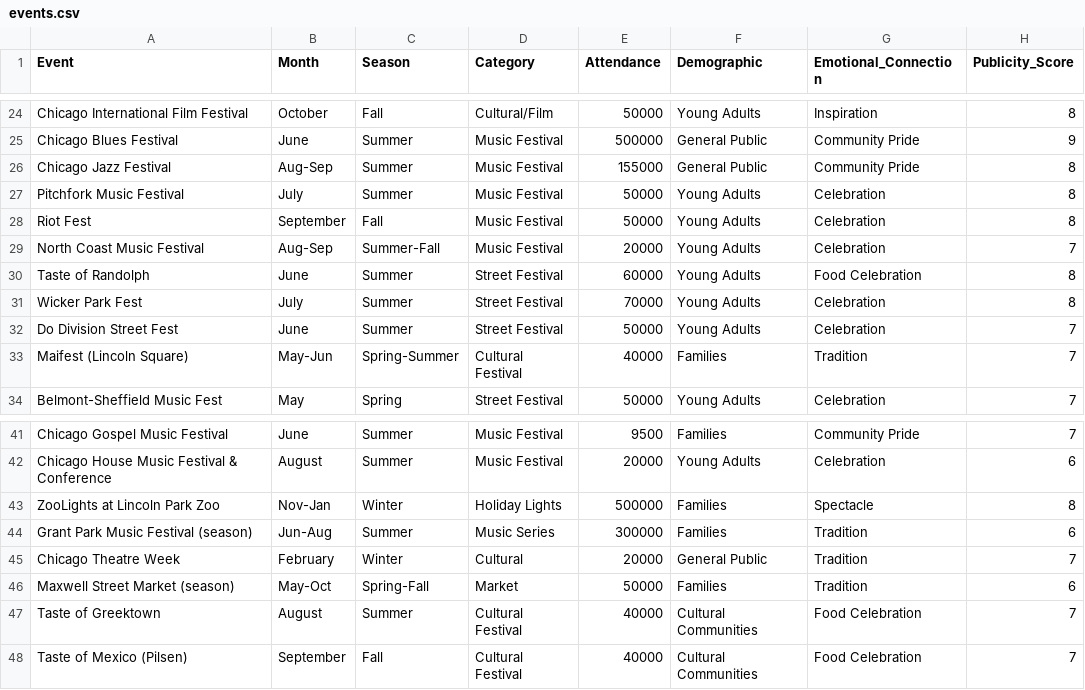
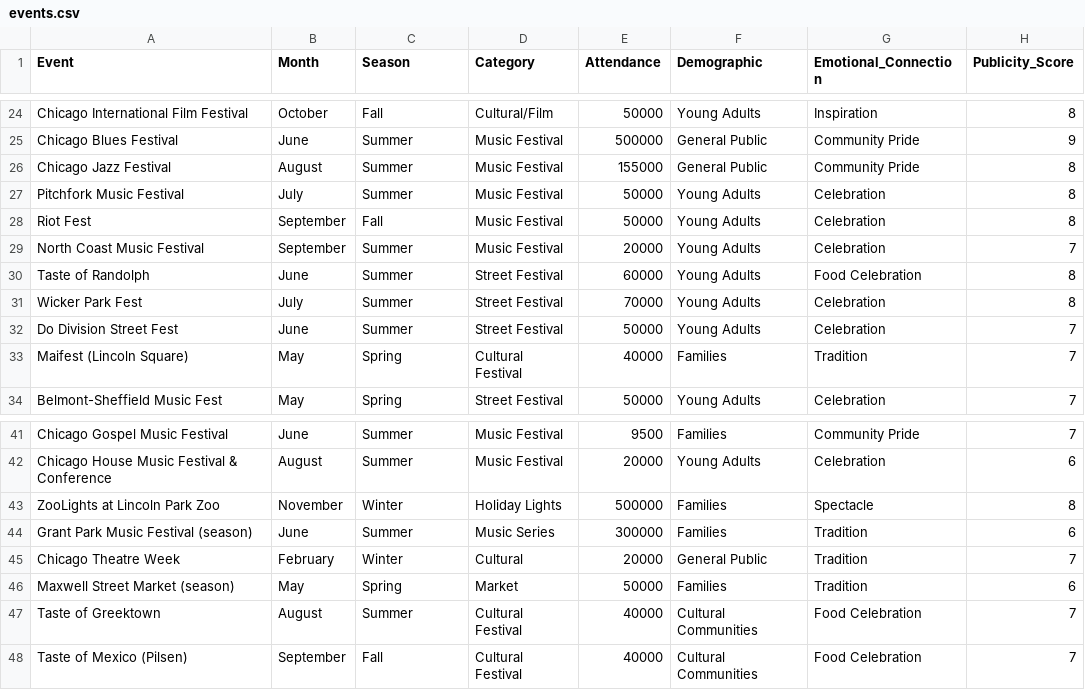
Before and after one commit to toddfatherr/Chicago-events, a CSV file: events.csv, drawn as a sheet; only a part is shown, gaps mark what is left out; the diff covers the shown part only; the diff names each change by its address in the sheet, - before the commit and + after, or states it on an @@ line.

```diff
--- a/events.csv
+++ b/events.csv
-B26 (Month): Aug-Sep
+B26 (Month): August
-B29 (Month): Aug-Sep
+B29 (Month): September
-C29 (Season): Summer-Fall
+C29 (Season): Summer
-B33 (Month): May-Jun
+B33 (Month): May
-C33 (Season): Spring-Summer
+C33 (Season): Spring
-B43 (Month): Nov-Jan
+B43 (Month): November
-B44 (Month): Jun-Aug
+B44 (Month): June
-B46 (Month): May-Oct
+B46 (Month): May
-C46 (Season): Spring-Fall
+C46 (Season): Spring
```
Also changed, not shown: 8 removed rows and 15 edited cells elsewhere in this file.
